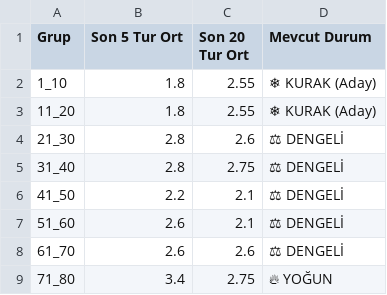
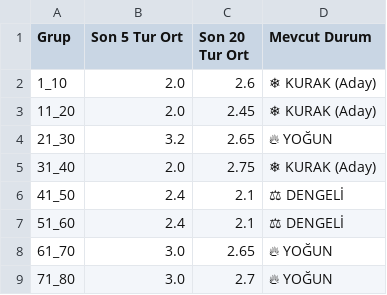
Before and after one commit to egemenulucay-52/hizli-on-numara, a CSV file: grup_analizi.csv, drawn as a sheet; the diff names each change by its address in the sheet, - before the commit and + after, or states it on an @@ line.

```diff
--- a/grup_analizi.csv
+++ b/grup_analizi.csv
-B2:B3 (Son 5 Tur Ort): 1.8
+B2:B3 (Son 5 Tur Ort): 2.0
-C2 (Son 20 Tur Ort): 2.55
+C2 (Son 20 Tur Ort): 2.6
-C3 (Son 20 Tur Ort): 2.55
+C3 (Son 20 Tur Ort): 2.45
-B4 (Son 5 Tur Ort): 2.8
+B4 (Son 5 Tur Ort): 3.2
-C4 (Son 20 Tur Ort): 2.6
+C4 (Son 20 Tur Ort): 2.65
-D4 (Mevcut Durum): ⚖ DENGELİ
+D4 (Mevcut Durum): 🔥 YOĞUN
-B5 (Son 5 Tur Ort): 2.8
+B5 (Son 5 Tur Ort): 2.0
-D5 (Mevcut Durum): ⚖ DENGELİ
+D5 (Mevcut Durum): ❄ KURAK (Aday)
-B6 (Son 5 Tur Ort): 2.2
+B6 (Son 5 Tur Ort): 2.4
-B7 (Son 5 Tur Ort): 2.6
+B7 (Son 5 Tur Ort): 2.4
-B8 (Son 5 Tur Ort): 2.6
+B8 (Son 5 Tur Ort): 3.0
-C8 (Son 20 Tur Ort): 2.6
+C8 (Son 20 Tur Ort): 2.65
-D8 (Mevcut Durum): ⚖ DENGELİ
+D8 (Mevcut Durum): 🔥 YOĞUN
-B9 (Son 5 Tur Ort): 3.4
+B9 (Son 5 Tur Ort): 3.0
-C9 (Son 20 Tur Ort): 2.75
+C9 (Son 20 Tur Ort): 2.7
```
Also changed, not shown: 2 other files.
